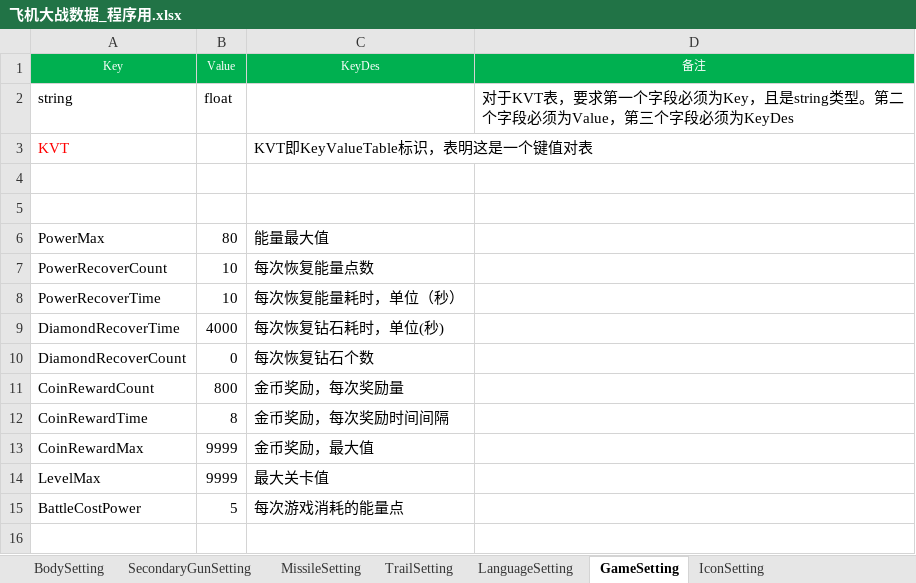
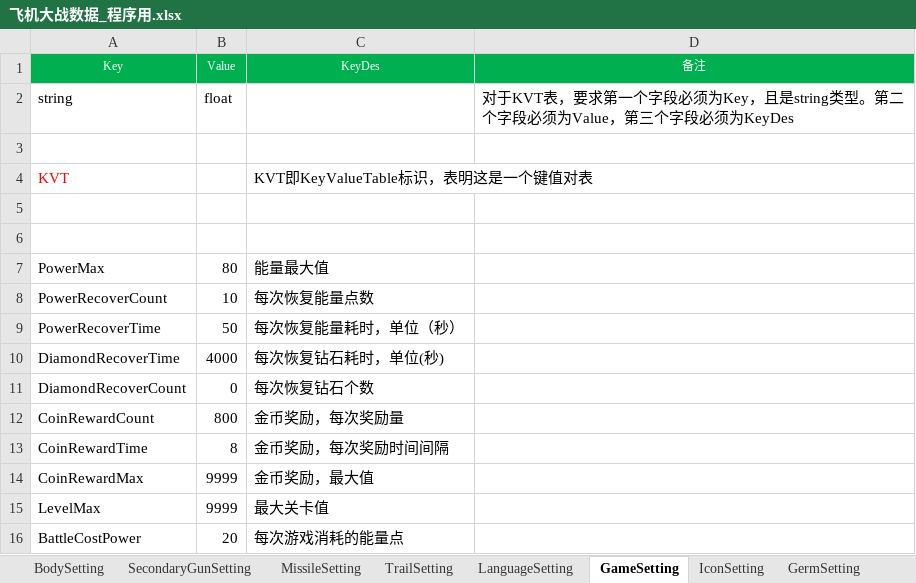
Before and after one commit to iningwei/ExcelTool, an Excel workbook: ExcelTool/bin/table/飞机大战数据_程序用.xlsx, sheet GameSetting, drawn as a sheet; values as stored, in another font and other column widths than the file's, no borders; addresses are those after the commit; the diff names each change by its address in the sheet, - before the commit and + after, or states it on an @@ line.

Commit message:
refactor over,but output lua setting is not finished

```diff
--- a/ExcelTool/bin/table/飞机大战数据_程序用.xlsx (sheet GameSetting)
+++ b/ExcelTool/bin/table/飞机大战数据_程序用.xlsx (sheet GameSetting)
+sheet tab: GermSetting
+row 3: (empty)
-B9 (Value): 10
+B9 (Value): 50
-B16 (Value): 5
+B16 (Value): 20
```
Also changed, not shown: sheet LanguageSetting, sheet SecondaryGunSetting, sheet MissileSetting, sheet BodySetting, sheet IconSetting, sheet TrailSetting, other sheet tabs, 39 other files.
